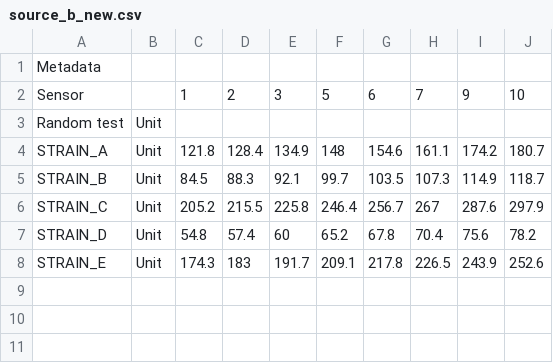
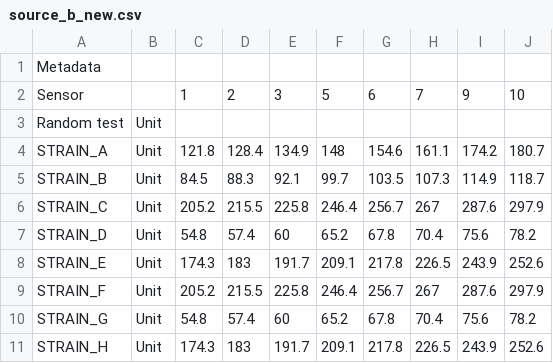
Before and after one commit to Arrjuun/Cor, a CSV file: sample_data/source_b_new.csv, drawn as a sheet.

```diff
--- a/sample_data/source_b_new.csv
+++ b/sample_data/source_b_new.csv
@@ -8 +8,4 @@ STRAIN_D,Unit,54.8,57.4,60,65.2,67.8,70.4,75.6,78.2
 STRAIN_E,Unit,174.3,183,191.7,209.1,217.8,226.5,243.9,252.6
+STRAIN_F,Unit,205.2,215.5,225.8,246.4,256.7,267,287.6,297.9
+STRAIN_G,Unit,54.8,57.4,60,65.2,67.8,70.4,75.6,78.2
+STRAIN_H,Unit,174.3,183,191.7,209.1,217.8,226.5,243.9,252.6
```
Also changed, not shown: sample_data/mapping.csv, sample_data/source_a_new.csv, 2 other files.
